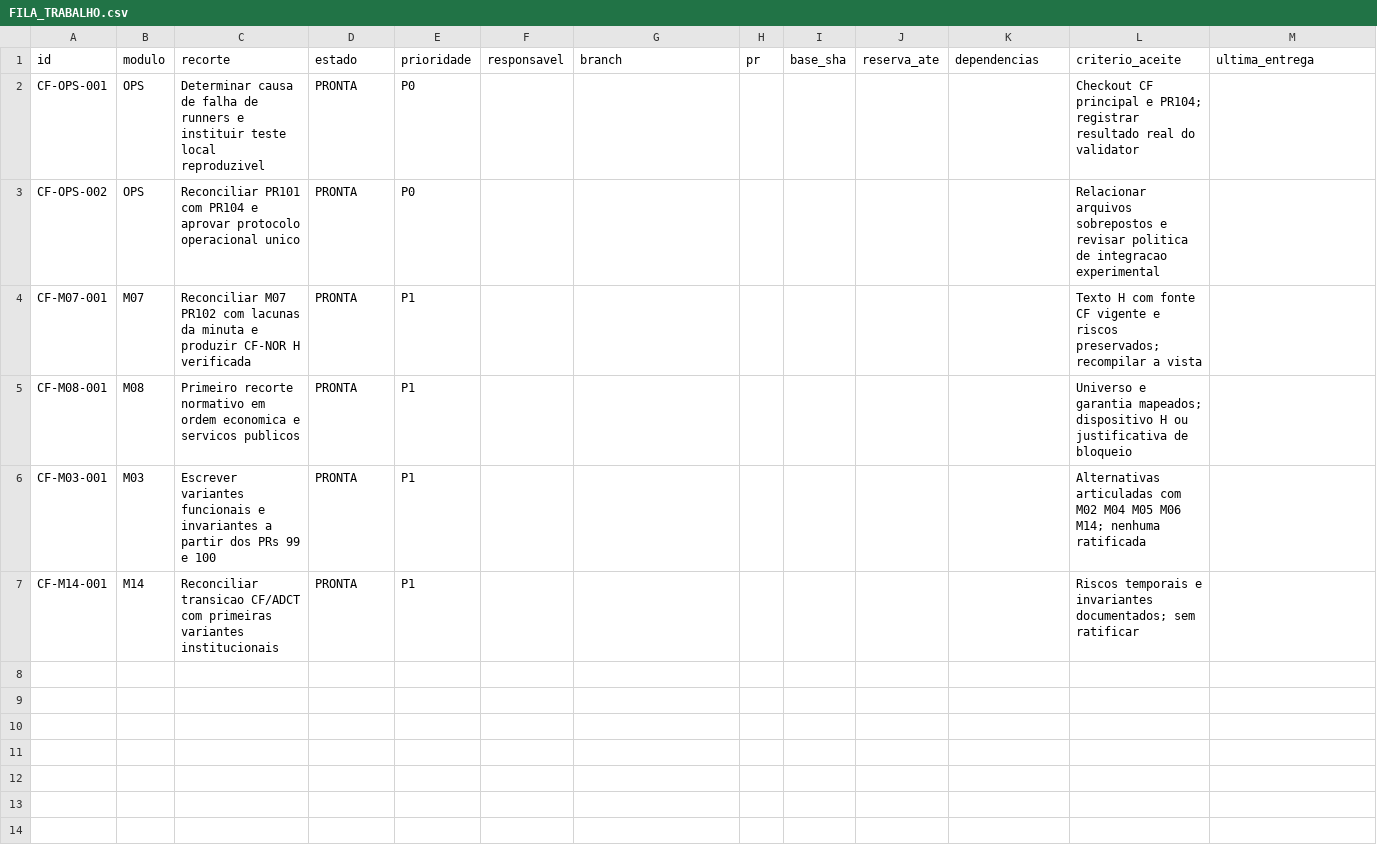
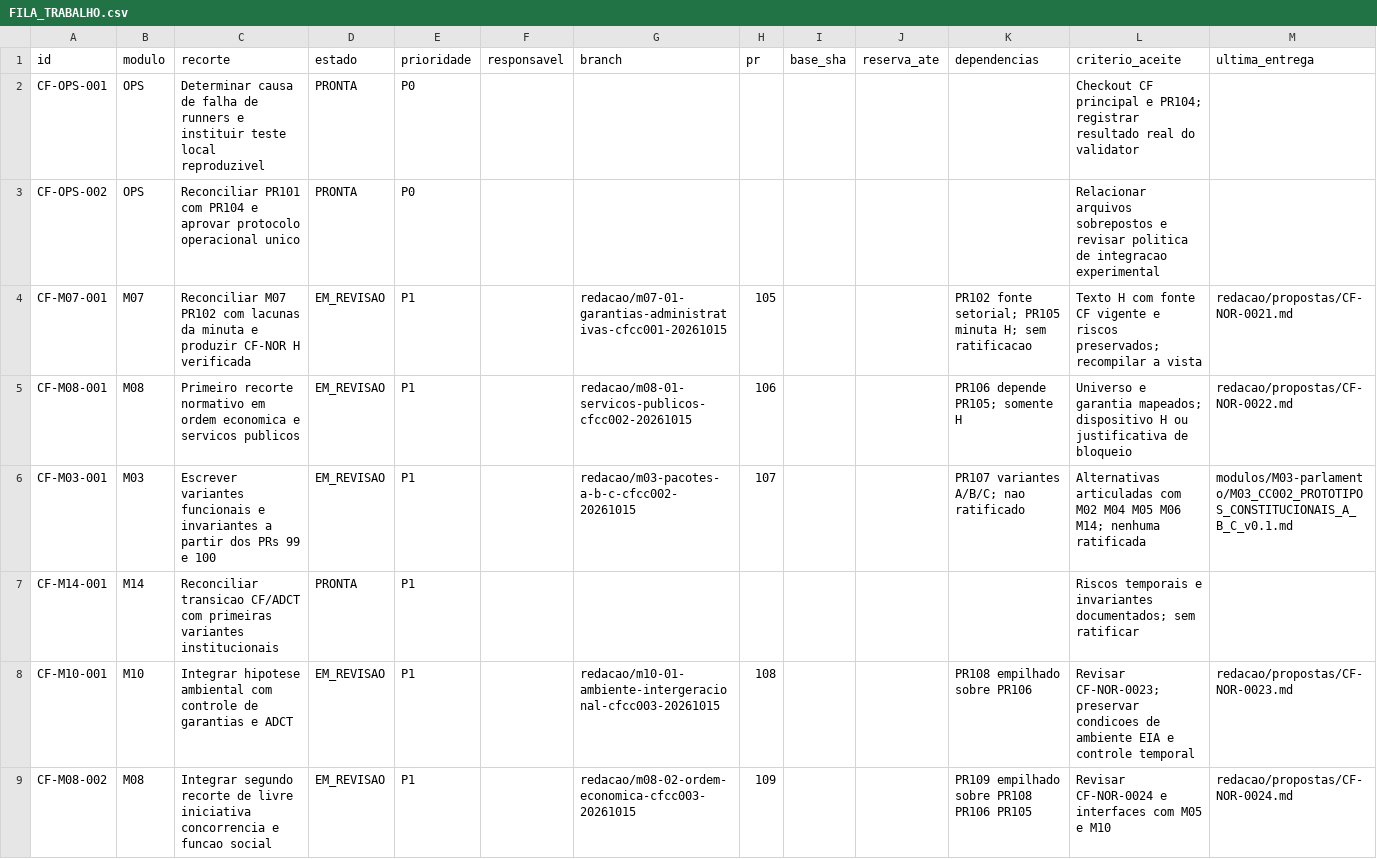
Before and after one commit to raphaelpetta/modernizacao-constitucional-brasileira, a CSV file: central/FILA_TRABALHO.csv, drawn as a sheet.

Commit message:
coord(cf): sincronizar fila com PR105-109 e dependencias empilhadas

```diff
--- a/central/FILA_TRABALHO.csv
+++ b/central/FILA_TRABALHO.csv
@@ -3,5 +3,7 @@ CF-OPS-001,OPS,Determinar causa de falha de runners e instituir teste local repr
 CF-OPS-002,OPS,Reconciliar PR101 com PR104 e aprovar protocolo operacional unico,PRONTA,P0,,,,,,,Relacionar arquivos sobrepostos e revisar politica de integracao experimental,
-CF-M07-001,M07,Reconciliar M07 PR102 com lacunas da minuta e produzir CF-NOR H verificada,PRONTA,P1,,,,,,,Texto H com fonte CF vigente e riscos preservados; recompilar a vista,
-CF-M08-001,M08,Primeiro recorte normativo em ordem economica e servicos publicos,PRONTA,P1,,,,,,,Universo e garantia mapeados; dispositivo H ou justificativa de bloqueio,
-CF-M03-001,M03,Escrever variantes funcionais e invariantes a partir dos PRs 99 e 100,PRONTA,P1,,,,,,,Alternativas articuladas com M02 M04 M05 M06 M14; nenhuma ratificada,
+CF-M07-001,M07,Reconciliar M07 PR102 com lacunas da minuta e produzir CF-NOR H verificada,EM_REVISAO,P1,,redacao/m07-01-garantias-administrativas-cfcc001-20261015,105,,,PR102 fonte setorial; PR105 minuta H; sem ratificacao,Texto H com fonte CF vigente e riscos preservados; recompilar a vista,redacao/propostas/CF-NOR-0021.md
+CF-M08-001,M08,Primeiro recorte normativo em ordem economica e servicos publicos,EM_REVISAO,P1,,redacao/m08-01-servicos-publicos-cfcc002-20261015,106,,,PR106 depende PR105; somente H,Universo e garantia mapeados; dispositivo H ou justificativa de bloqueio,redacao/propostas/CF-NOR-0022.md
+CF-M03-001,M03,Escrever variantes funcionais e invariantes a partir dos PRs 99 e 100,EM_REVISAO,P1,,redacao/m03-pacotes-a-b-c-cfcc002-20261015,107,,,PR107 variantes A/B/C; nao ratificado,Alternativas articuladas com M02 M04 M05 M06 M14; nenhuma ratificada,modulos/M03-parlamento/M03_CC002_PROTOTIPOS_CONSTITUCIONAIS_A_B_C_v0.1.md
 CF-M14-001,M14,Reconciliar transicao CF/ADCT com primeiras variantes institucionais,PRONTA,P1,,,,,,,Riscos temporais e invariantes documentados; sem ratificar,
+CF-M10-001,M10,Integrar hipotese ambiental com controle de garantias e ADCT,EM_REVISAO,P1,,redacao/m10-01-ambiente-intergeracional-cfcc003-20261015,108,,,PR108 empilhado sobre PR106,Revisar CF-NOR-0023; preservar condicoes de ambiente EIA e controle temporal,redacao/propostas/CF-NOR-0023.md
+CF-M08-002,M08,Integrar segundo recorte de livre iniciativa concorrencia e funcao social,EM_REVISAO,P1,,redacao/m08-02-ordem-economica-cfcc003-20261015,109,,,PR109 empilhado sobre PR108 PR106 PR105,Revisar CF-NOR-0024 e interfaces com M05 e M10,redacao/propostas/CF-NOR-0024.md
```
